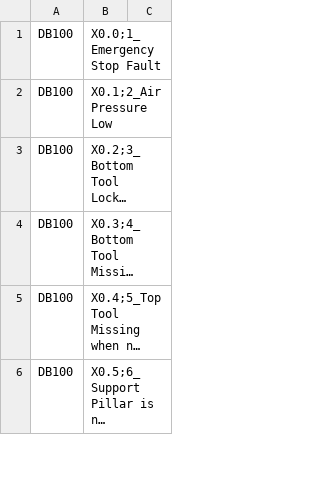
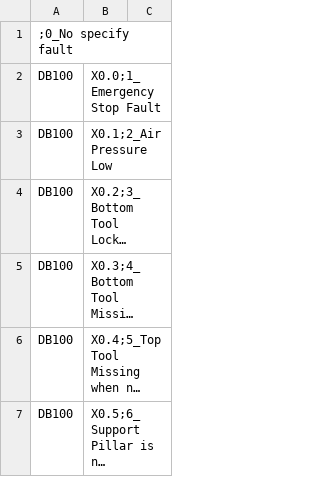
Before and after one commit to tomix421q/alarmHub, a CSV file: src/lib/utils/constants/alertsLists/EqcMF_8.csv, drawn as a sheet; only a part is shown; long unchanged cells end in …; the diff covers the shown part only.

```diff
--- a/src/lib/utils/constants/alertsLists/EqcMF_8.csv
+++ b/src/lib/utils/constants/alertsLists/EqcMF_8.csv
@@ -1 +1,2 @@
+;0_No specify fault
 DB100,X0.0;1_Emergency Stop Fault
```
Also changed, not shown: 60 moved rows elsewhere in this file, 28 other files.
